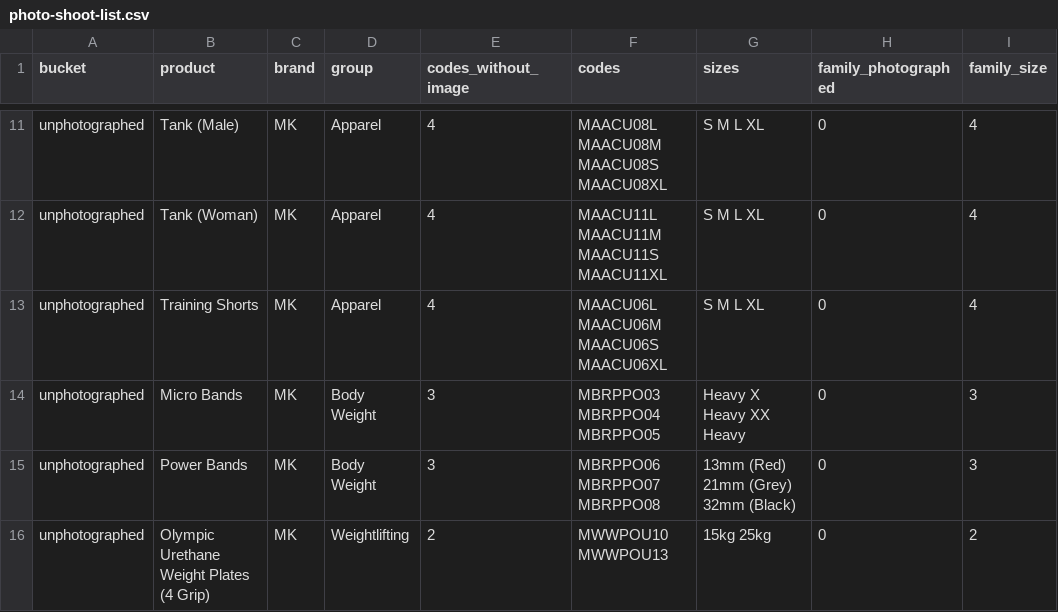
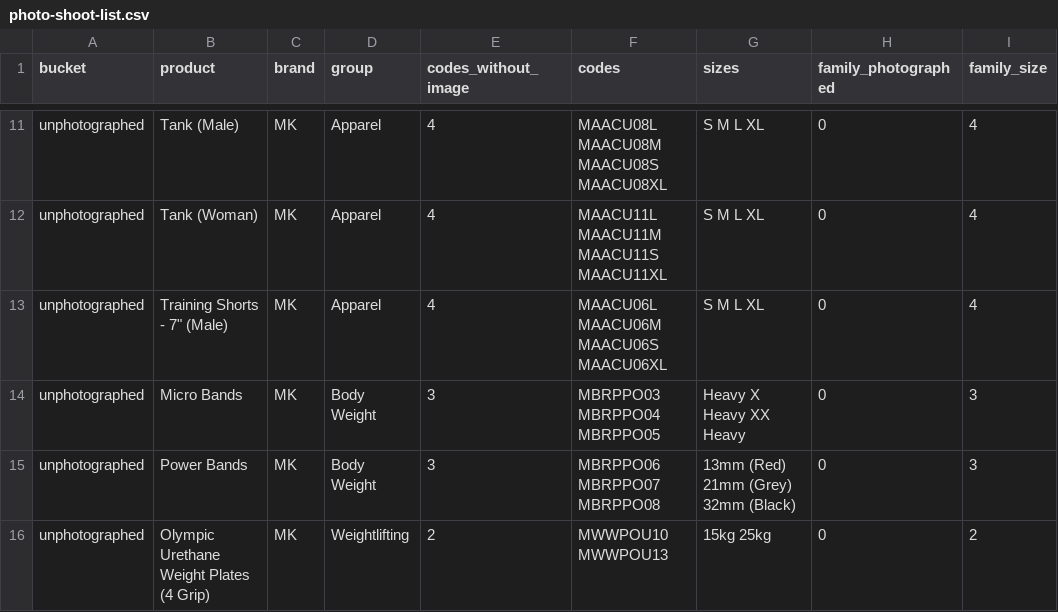
Before and after one commit to MASTERKRAFTFitness/masterkraft-site, a CSV file: reports/photo-shoot-list.csv, drawn as a sheet; only a part is shown, gaps mark what is left out.

```diff
--- a/reports/photo-shoot-list.csv
+++ b/reports/photo-shoot-list.csv
@@ -12,3 +12,3 @@ unphotographed,Tank (Male),MK,Apparel,4,MAACU08L MAACU08M MAACU08S MAACU08XL,S M
 unphotographed,Tank (Woman),MK,Apparel,4,MAACU11L MAACU11M MAACU11S MAACU11XL,S M L XL,0,4
-unphotographed,Training Shorts,MK,Apparel,4,MAACU06L MAACU06M MAACU06S MAACU06XL,S M L XL,0,4
+unphotographed,"Training Shorts - 7"" (Male)",MK,Apparel,4,MAACU06L MAACU06M MAACU06S MAACU06XL,S M L XL,0,4
 unphotographed,Micro Bands,MK,Body Weight,3,MBRPPO03 MBRPPO04 MBRPPO05,Heavy X Heavy XX Heavy,0,3
```
Also changed, not shown: 2 other files.
